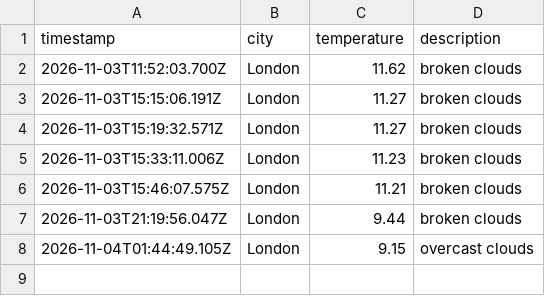
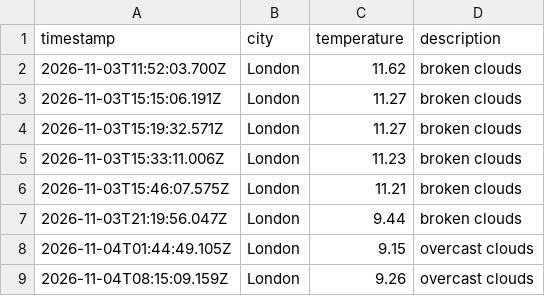
Before and after one commit to Webbie-AAA/weather_app_workflow, a CSV file: data/weather_log.csv, drawn as a sheet; the diff names each change by its address in the sheet, - before the commit and + after, or states it on an @@ line.

```diff
--- a/data/weather_log.csv
+++ b/data/weather_log.csv
+row 9: 2026-11-04T08:15:09.159Z | London | 9.26 | overcast clouds
```
Also changed, not shown: 1 other file.
